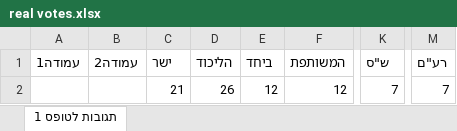
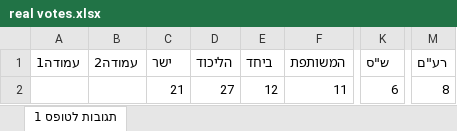
Before and after one commit to avelad5/election-dashboard, an Excel workbook: real votes.xlsx, sheet תגובות לטופס 1, drawn as a sheet; only a part is shown, gaps mark what is left out; values as stored, in another font and other column widths than the file's, no borders; table styles not drawn; the diff names each change by its address in the sheet, - before the commit and + after, or states it on an @@ line.

Commit message:
Add files via upload

```diff
--- a/real votes.xlsx (sheet תגובות לטופס 1)
+++ b/real votes.xlsx (sheet תגובות לטופס 1)
-D2 (הליכוד): 26
+D2 (הליכוד): 27
-F2 (המשותפת): 12
+F2 (המשותפת): 11
-K2 (ש"ס): 7
+K2 (ש"ס): 6
-M2 (רע"ם): 7
+M2 (רע"ם): 8
```
